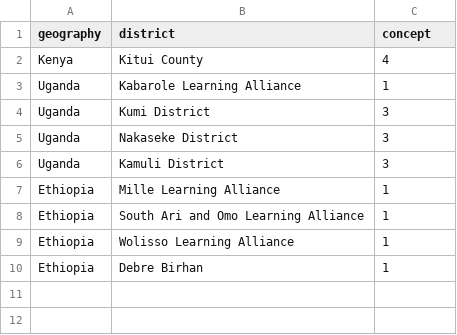
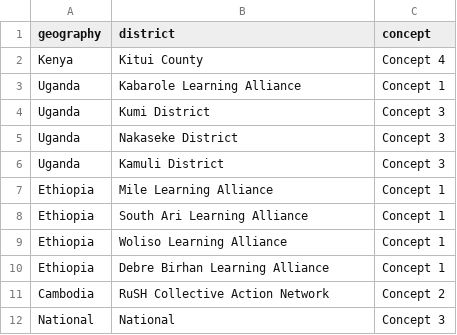
Before and after one commit to eanderson-ei/nbinteract-tutorial, a CSV file: data/raw/districts.csv, drawn as a sheet.

```diff
--- a/data/raw/districts.csv
+++ b/data/raw/districts.csv
@@ -1,10 +1,12 @@
 geography,district,concept
-Kenya,Kitui County,4
-Uganda,Kabarole Learning Alliance,1
-Uganda,Kumi District,3
-Uganda,Nakaseke District,3
-Uganda,Kamuli District,3
-Ethiopia,Mille Learning Alliance,1
-Ethiopia,South Ari and Omo Learning Alliance,1
-Ethiopia,Wolisso Learning Alliance,1
-Ethiopia,Debre Birhan,1
+Kenya,Kitui County,Concept 4
+Uganda,Kabarole Learning Alliance,Concept 1
+Uganda,Kumi District,Concept 3
+Uganda,Nakaseke District,Concept 3
+Uganda,Kamuli District,Concept 3
+Ethiopia,Mile Learning Alliance,Concept 1
+Ethiopia,South Ari Learning Alliance,Concept 1
+Ethiopia,Woliso Learning Alliance,Concept 1
+Ethiopia,Debre Birhan Learning Alliance,Concept 1
+Cambodia,RuSH Collective Action Network,Concept 2
+National,National,Concept 3
```
Also changed, not shown: data/raw/indicator-1-3.csv, data/raw/pm_data.csv, 17 other files.
